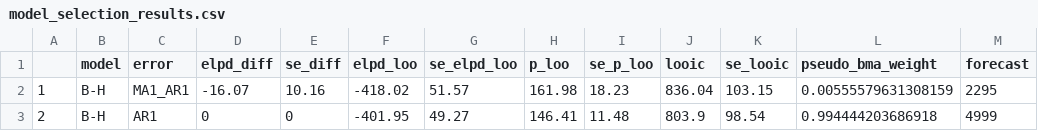
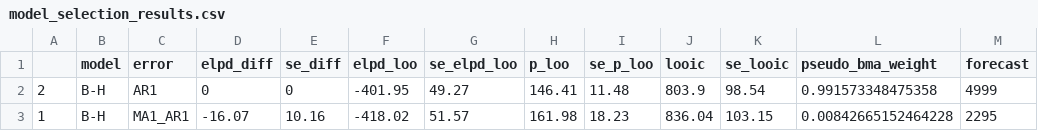
Before and after one commit to casruff/Skagit-River-Steelhead-Forecast, a CSV file: analysis/cache/model_selection_results.csv, drawn as a sheet.

```diff
--- a/analysis/cache/model_selection_results.csv
+++ b/analysis/cache/model_selection_results.csv
@@ -1,3 +1,3 @@
 "","model","error","elpd_diff","se_diff","elpd_loo","se_elpd_loo","p_loo","se_p_loo","looic","se_looic","pseudo_bma_weight","forecast"
-"1","B-H","MA1_AR1",-16.07,10.16,-418.02,51.57,161.98,18.23,836.04,103.15,0.00555579631308159,2295
-"2","B-H","AR1",0,0,-401.95,49.27,146.41,11.48,803.9,98.54,0.994444203686918,4999
+"2","B-H","AR1",0,0,-401.95,49.27,146.41,11.48,803.9,98.54,0.991573348475358,4999
+"1","B-H","MA1_AR1",-16.07,10.16,-418.02,51.57,161.98,18.23,836.04,103.15,0.00842665152464228,2295
```
Also changed, not shown: 9 other files.
